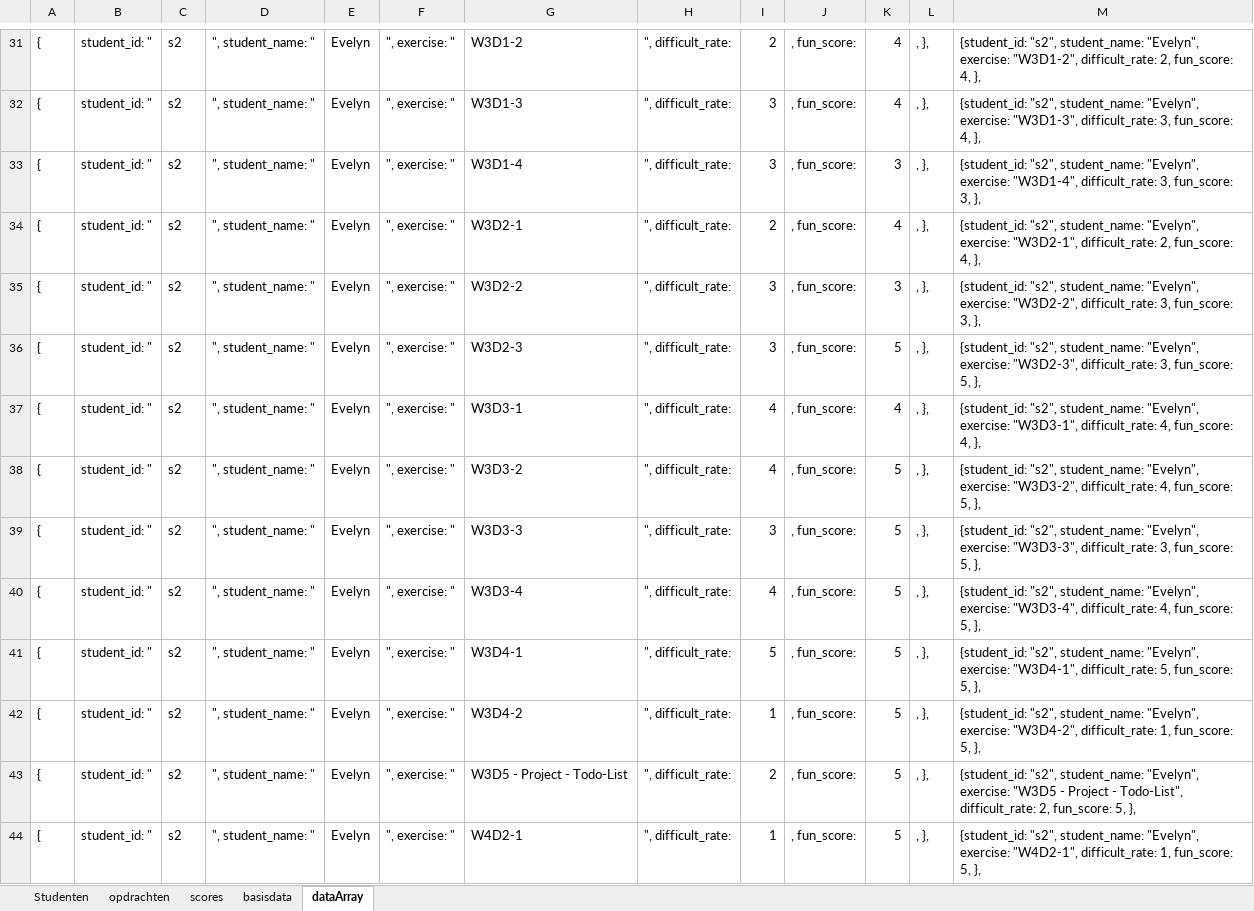
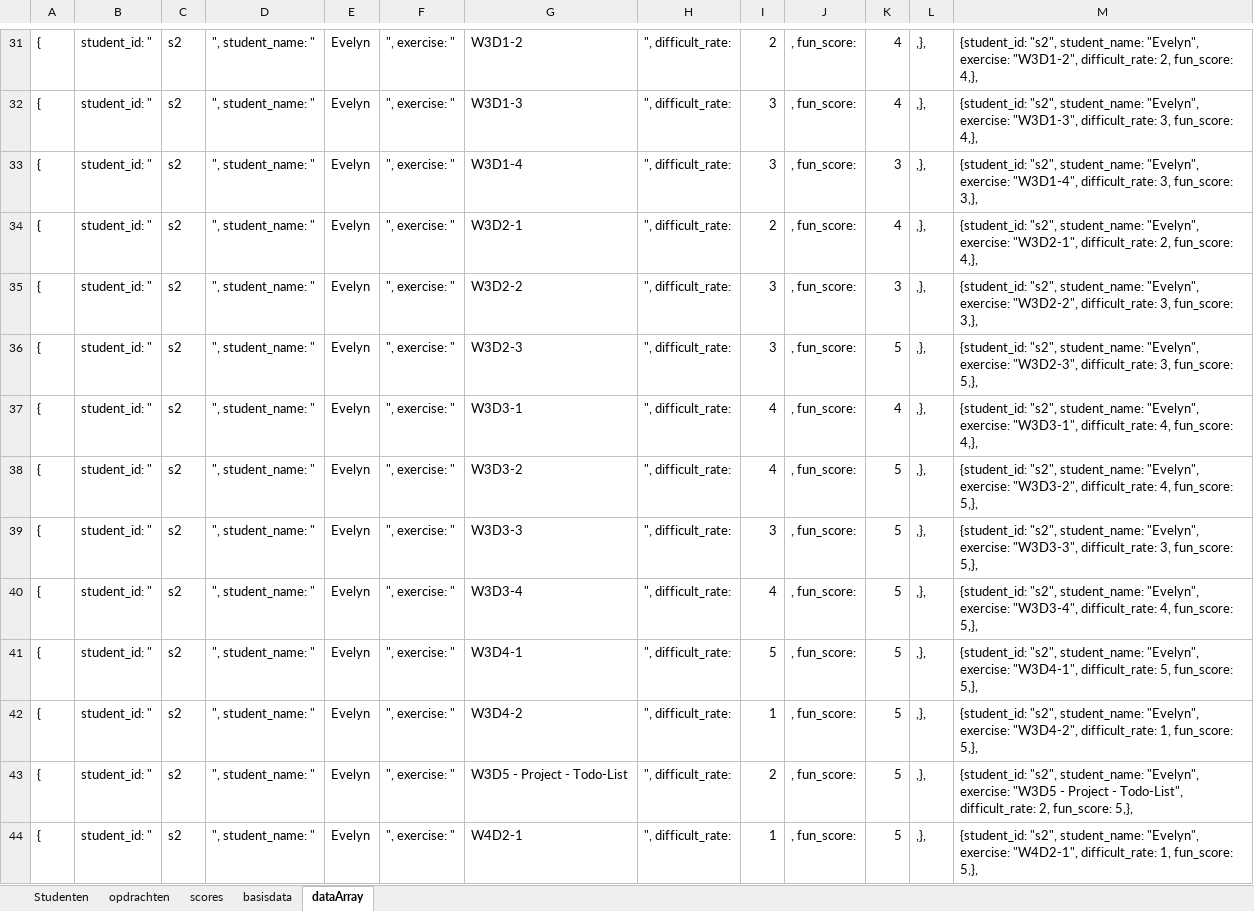
Before and after one commit to A-van-Beek/A-van-Beek-Winc-opdrachten, an Excel workbook: 142_StudentDashboard/src/data/zz_Mock-data.xlsm, sheet dataArray, drawn as a sheet; only a part is shown, gaps mark what is left out; values as stored, in another font and other column widths than the file's, no borders; the diff covers the shown part only; the diff names each change by its address in the sheet, - before the commit and + after, or states it on an @@ line.

```diff
--- a/142_StudentDashboard/src/data/zz_Mock-data.xlsm (sheet dataArray)
+++ b/142_StudentDashboard/src/data/zz_Mock-data.xlsm (sheet dataArray)
-L31:L44: , },
+L31:L44: ,},
-M31: …2, fun_score: 4, },
+M31: …2, fun_score: 4,},
-M32: …3, fun_score: 4, },
+M32: …3, fun_score: 4,},
-M33: …3, fun_score: 3, },
+M33: …3, fun_score: 3,},
-M34: …2, fun_score: 4, },
+M34: …2, fun_score: 4,},
-M35: …3, fun_score: 3, },
+M35: …3, fun_score: 3,},
-M36: …3, fun_score: 5, },
+M36: …3, fun_score: 5,},
-M37: …4, fun_score: 4, },
+M37: …4, fun_score: 4,},
-M38: …4, fun_score: 5, },
+M38: …4, fun_score: 5,},
-M39: …3, fun_score: 5, },
+M39: …3, fun_score: 5,},
-M40: …4, fun_score: 5, },
+M40: …4, fun_score: 5,},
-M41: …5, fun_score: 5, },
+M41: …5, fun_score: 5,},
-M42: …1, fun_score: 5, },
+M42: …1, fun_score: 5,},
-M43: …2, fun_score: 5, },
+M43: …2, fun_score: 5,},
-M44: …1, fun_score: 5, },
+M44: …1, fun_score: 5,},
```
Also changed, not shown: 1092 edited cells elsewhere in this sheet, 3 other files.
